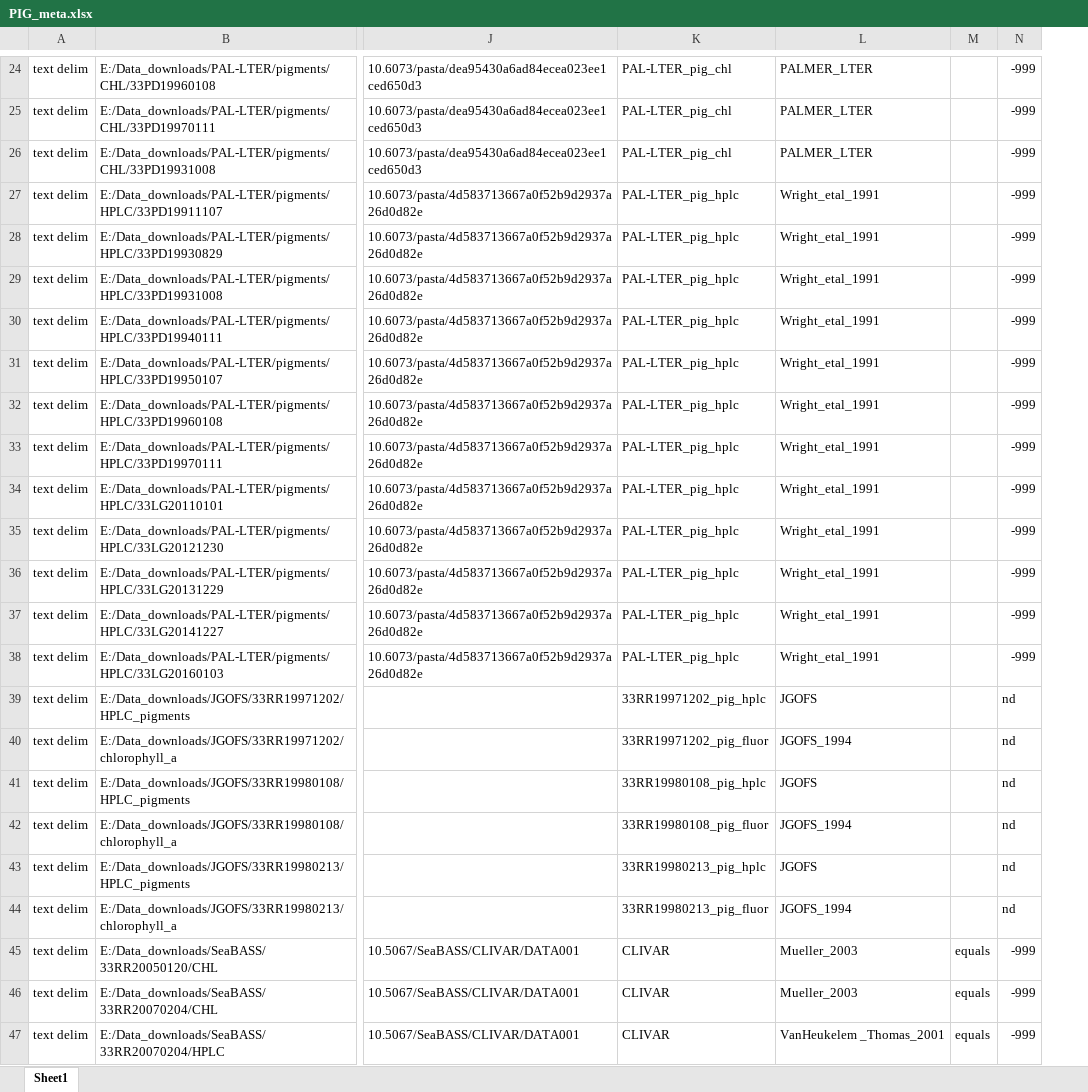
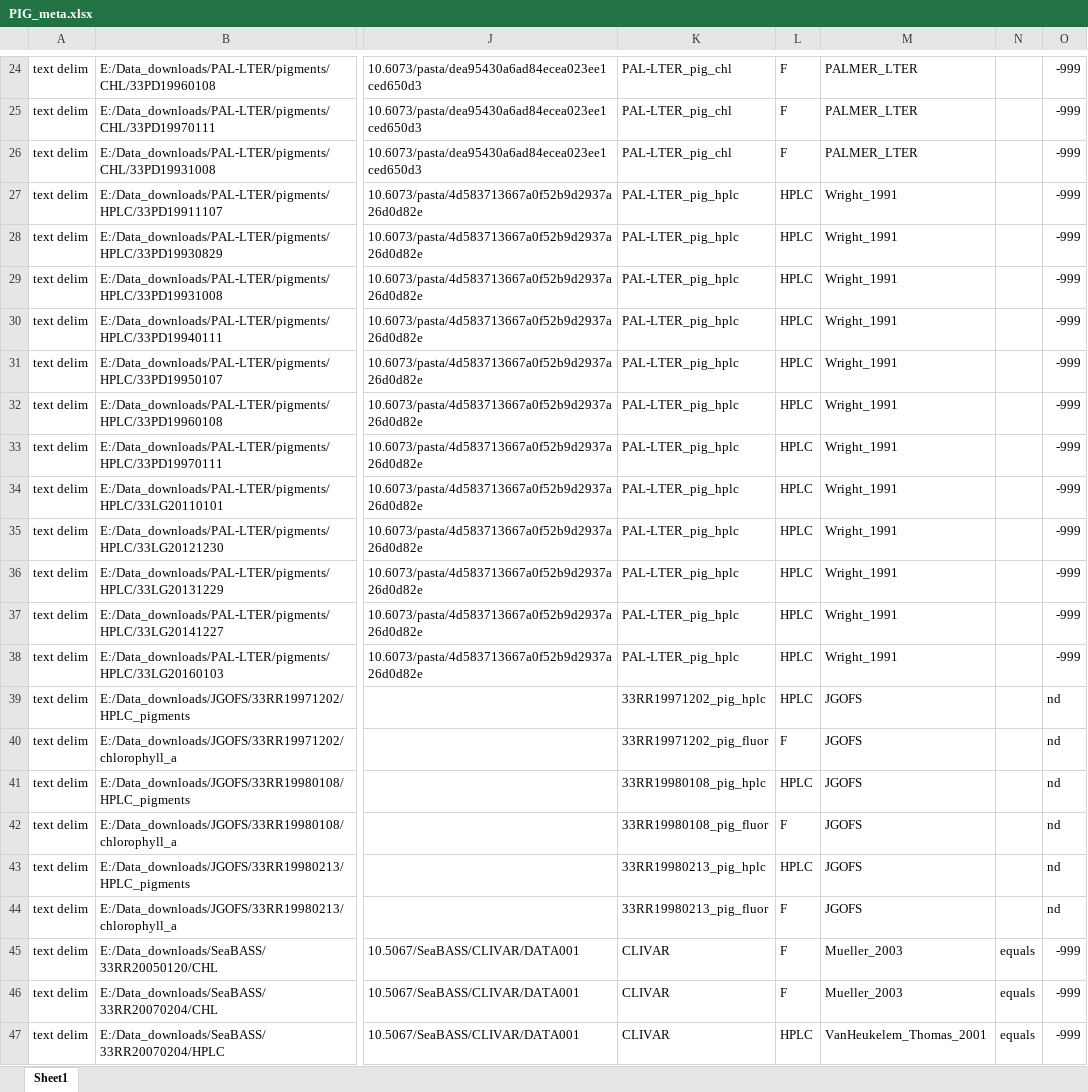
Before and after one commit to KimBaldry/BIO-MATE, an Excel workbook: product_data/processing_metadata/C4/PIG_meta.xlsx, sheet Sheet1, drawn as a sheet; only a part is shown, gaps mark what is left out; values as stored, in another font and other column widths than the file's, no borders; addresses are those after the commit; the diff covers the shown part only; the diff names each change by its address in the sheet, - before the commit and + after, or states it on an @@ line.

```diff
--- a/product_data/processing_metadata/C4/PIG_meta.xlsx (sheet Sheet1)
+++ b/product_data/processing_metadata/C4/PIG_meta.xlsx (sheet Sheet1)
+column L, rows 24-47: F | F | F | HPLC | HPLC | HPLC | HPLC | HPLC | HPLC | HPLC | HPLC | HPLC | HPLC | HPLC | HPLC | HPLC | F | HPLC | F | HPLC | F | F | F | HPLC
-M27:M38: Wright_etal_1991
+M27:M38: Wright_1991
-M40: JGOFS_1994
+M40: JGOFS
-M42: JGOFS_1994
+M42: JGOFS
-M44: JGOFS_1994
+M44: JGOFS
-M47: VanHeukelem _Thomas_2001
+M47: VanHeukelem_Thomas_2001
```
Also changed, not shown: 12 edited cells elsewhere in this sheet, product_data/processing_metadata/C2/PROF_meta.xlsx, product_data/processing_metadata/C3/PROF_meta.xlsx, 13 other files.
